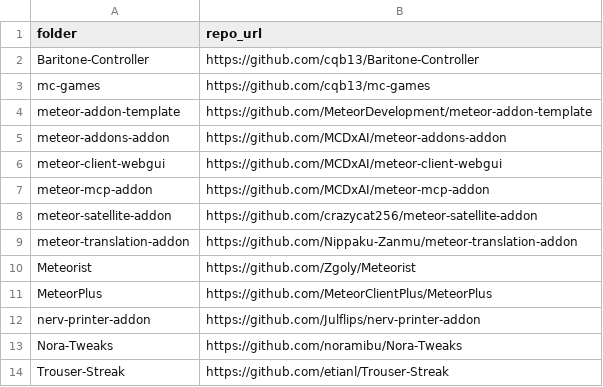
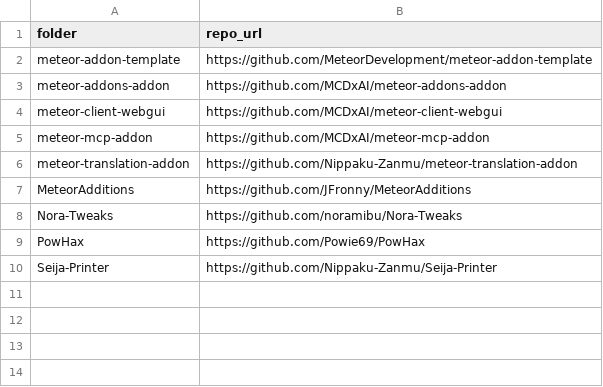
Before and after one commit to MCDxAI/meteor-addon-parser, a CSV file: tools/addon_repos.csv, drawn as a sheet.

Commit message:
Curate fixture set to known 26.x addons only
Drop addons that still ship 1.21.x/Yarn jars (Baritone-Controller, mc-games,
meteor-satellite-addon, Meteorist, MeteorPlus, nerv-printer-addon,
Trouser-Streak). Add 26.x-confirmed entries (MeteorAdditions, PowHax,
Seija-Printer) explicitly. CI now downloads only Mojmap fixtures.

```diff
--- a/tools/addon_repos.csv
+++ b/tools/addon_repos.csv
@@ -1,4 +1,2 @@
 folder,repo_url
-Baritone-Controller,https://github.com/cqb13/Baritone-Controller
-mc-games,https://github.com/cqb13/mc-games
 meteor-addon-template,https://github.com/MeteorDevelopment/meteor-addon-template
@@ -7,8 +5,6 @@ meteor-client-webgui,https://github.com/MCDxAI/meteor-client-webgui
 meteor-mcp-addon,https://github.com/MCDxAI/meteor-mcp-addon
-meteor-satellite-addon,https://github.com/crazycat256/meteor-satellite-addon
 meteor-translation-addon,https://github.com/Nippaku-Zanmu/meteor-translation-addon
-Meteorist,https://github.com/Zgoly/Meteorist
-MeteorPlus,https://github.com/MeteorClientPlus/MeteorPlus
-nerv-printer-addon,https://github.com/Julflips/nerv-printer-addon
+MeteorAdditions,https://github.com/JFronny/MeteorAdditions
 Nora-Tweaks,https://github.com/noramibu/Nora-Tweaks
-Trouser-Streak,https://github.com/etianl/Trouser-Streak
+PowHax,https://github.com/Powie69/PowHax
+Seija-Printer,https://github.com/Nippaku-Zanmu/Seija-Printer
```
